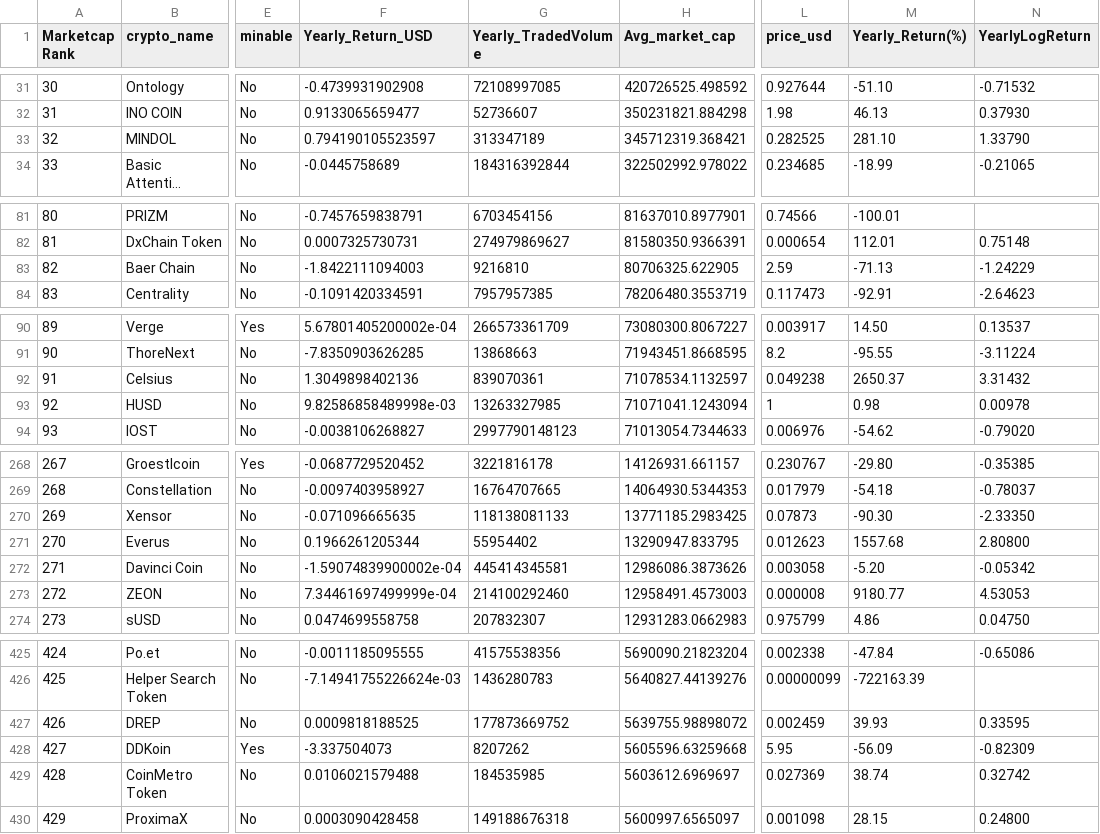
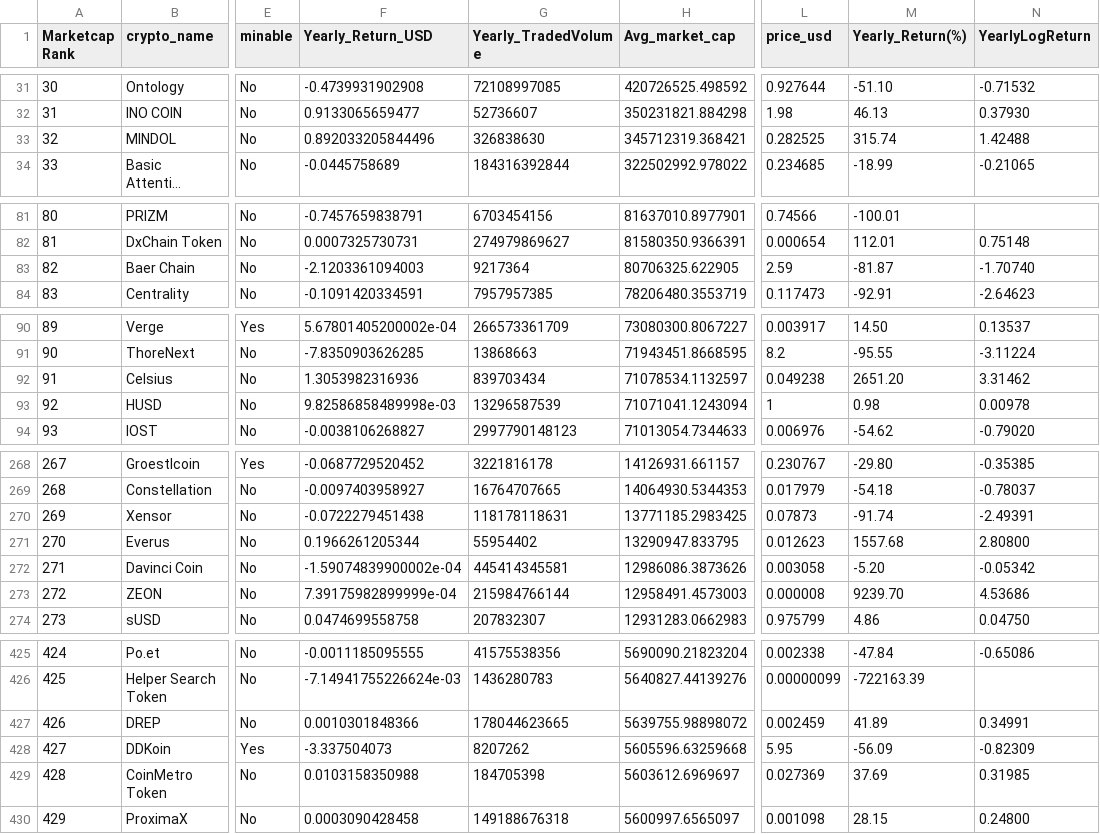
Before and after one commit to rohitl17/cryptocurrency_analysis, a CSV file: AllCryptoYearlyData.csv, drawn as a sheet; only a part is shown, gaps mark what is left out; long unchanged cells end in …; the diff covers the shown part only; the diff names each change by its address in the sheet, - before the commit and + after, or states it on an @@ line.

```diff
--- a/AllCryptoYearlyData.csv
+++ b/AllCryptoYearlyData.csv
-F33 (Yearly_Return_USD): 0.794190105523597
+F33 (Yearly_Return_USD): 0.892033205844496
-G33 (Yearly_TradedVolume): 313347189
+G33 (Yearly_TradedVolume): 326838630
-M33 (Yearly_Return(%)): 281.10
+M33 (Yearly_Return(%)): 315.74
-N33 (YearlyLogReturn): 1.33790
+N33 (YearlyLogReturn): 1.42488
-F83 (Yearly_Return_USD): -1.8422111094003
+F83 (Yearly_Return_USD): -2.1203361094003
-G83 (Yearly_TradedVolume): 9216810
+G83 (Yearly_TradedVolume): 9217364
-M83 (Yearly_Return(%)): -71.13
+M83 (Yearly_Return(%)): -81.87
-N83 (YearlyLogReturn): -1.24229
+N83 (YearlyLogReturn): -1.70740
-F92 (Yearly_Return_USD): 1.3049898402136
+F92 (Yearly_Return_USD): 1.3053982316936
-G92 (Yearly_TradedVolume): 839070361
+G92 (Yearly_TradedVolume): 839703434
-M92 (Yearly_Return(%)): 2650.37
+M92 (Yearly_Return(%)): 2651.20
-N92 (YearlyLogReturn): 3.31432
+N92 (YearlyLogReturn): 3.31462
-G93 (Yearly_TradedVolume): 13263327985
+G93 (Yearly_TradedVolume): 13296587539
-F270 (Yearly_Return_USD): -0.071096665635
+F270 (Yearly_Return_USD): -0.0722279451438
-G270 (Yearly_TradedVolume): 118138081133
+G270 (Yearly_TradedVolume): 118178118631
-M270 (Yearly_Return(%)): -90.30
+M270 (Yearly_Return(%)): -91.74
-N270 (YearlyLogReturn): -2.33350
+N270 (YearlyLogReturn): -2.49391
-F273 (Yearly_Return_USD): 7.34461697499999e-04
+F273 (Yearly_Return_USD): 7.39175982899999e-04
-G273 (Yearly_TradedVolume): 214100292460
+G273 (Yearly_TradedVolume): 215984766144
-M273 (Yearly_Return(%)): 9180.77
+M273 (Yearly_Return(%)): 9239.70
-N273 (YearlyLogReturn): 4.53053
+N273 (YearlyLogReturn): 4.53686
-F427 (Yearly_Return_USD): 0.0009818188525
+F427 (Yearly_Return_USD): 0.0010301848366
-G427 (Yearly_TradedVolume): 177873669752
+G427 (Yearly_TradedVolume): 178044623665
-M427 (Yearly_Return(%)): 39.93
+M427 (Yearly_Return(%)): 41.89
-N427 (YearlyLogReturn): 0.33595
+N427 (YearlyLogReturn): 0.34991
-F429 (Yearly_Return_USD): 0.0106021579488
+F429 (Yearly_Return_USD): 0.0103158350988
-G429 (Yearly_TradedVolume): 184535985
+G429 (Yearly_TradedVolume): 184705398
-M429 (Yearly_Return(%)): 38.74
+M429 (Yearly_Return(%)): 37.69
-N429 (YearlyLogReturn): 0.32742
+N429 (YearlyLogReturn): 0.31985
```
Also changed, not shown: 97 edited cells elsewhere in this file, 6 other files.
